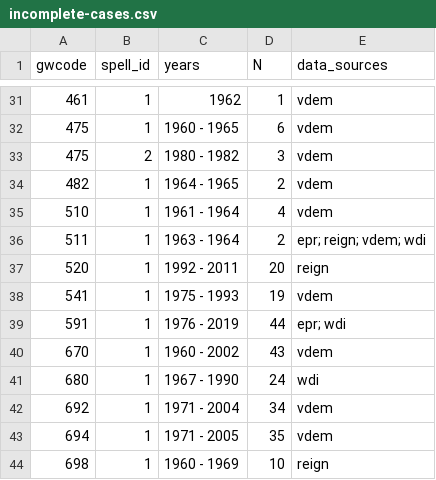
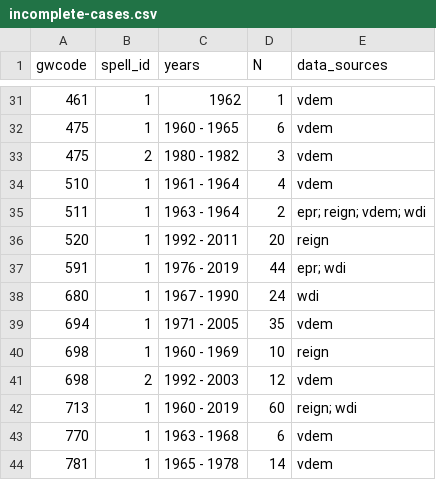
Before and after one commit to andybega/forecaster2, a CSV file: make-data/output/incomplete-cases.csv, drawn as a sheet; only a part is shown, gaps mark what is left out; the shorter side is filled out with more unchanged rows; the diff names each change by its address in the sheet, - before the commit and + after, or states it on an @@ line.

Commit message:
update data: more V-Dem values, add oil prices

```diff
--- a/make-data/output/incomplete-cases.csv
+++ b/make-data/output/incomplete-cases.csv
-row 34: 482 | 1 | 1964 - 1965 | 2 | vdem
-row 38: 541 | 1 | 1975 - 1993 | 19 | vdem
-row 40: 670 | 1 | 1960 - 2002 | 43 | vdem
-row 42: 692 | 1 | 1971 - 2004 | 34 | vdem
```
Also changed, not shown: make-data/output/variables.csv, 8 other files.
